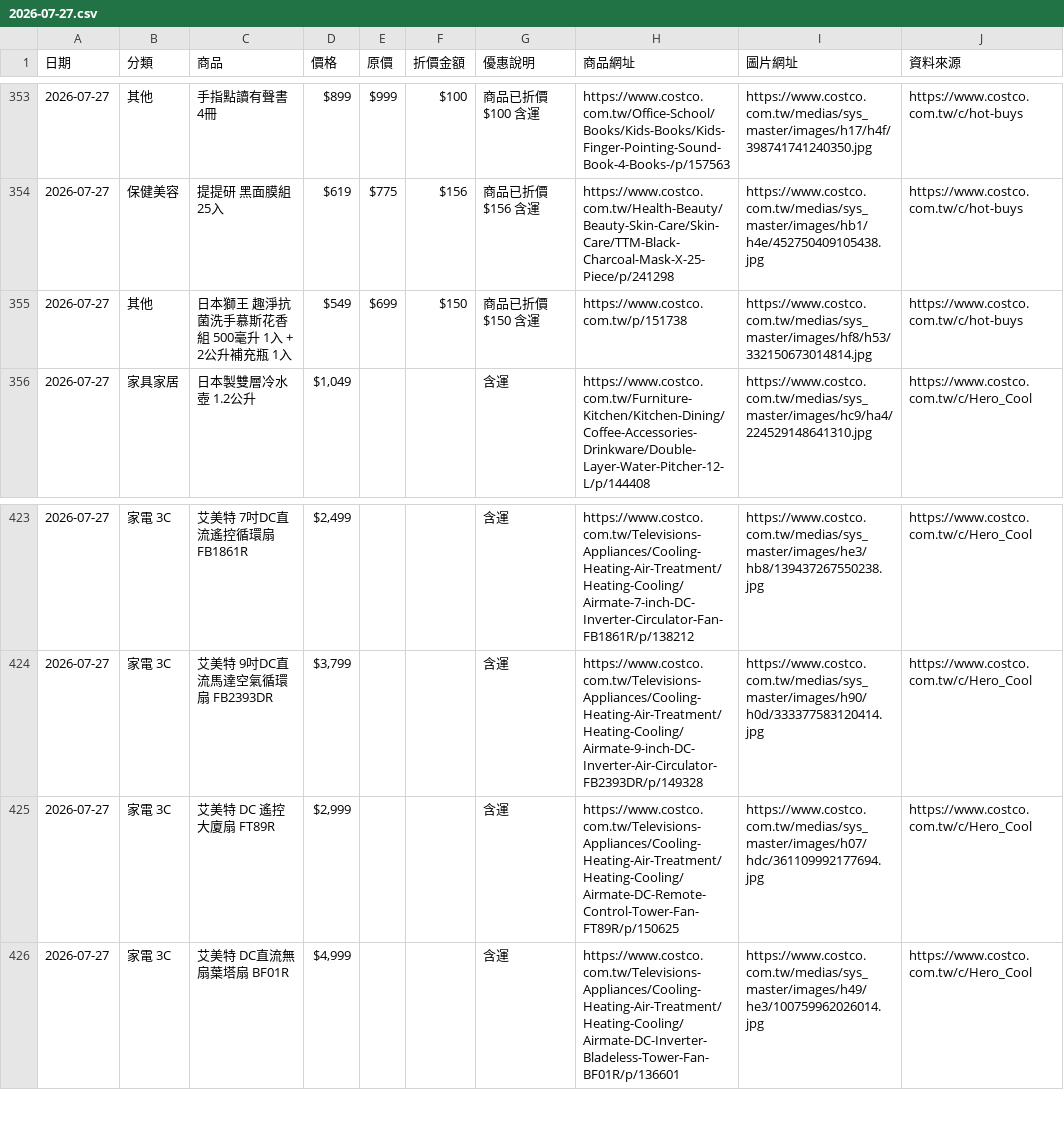
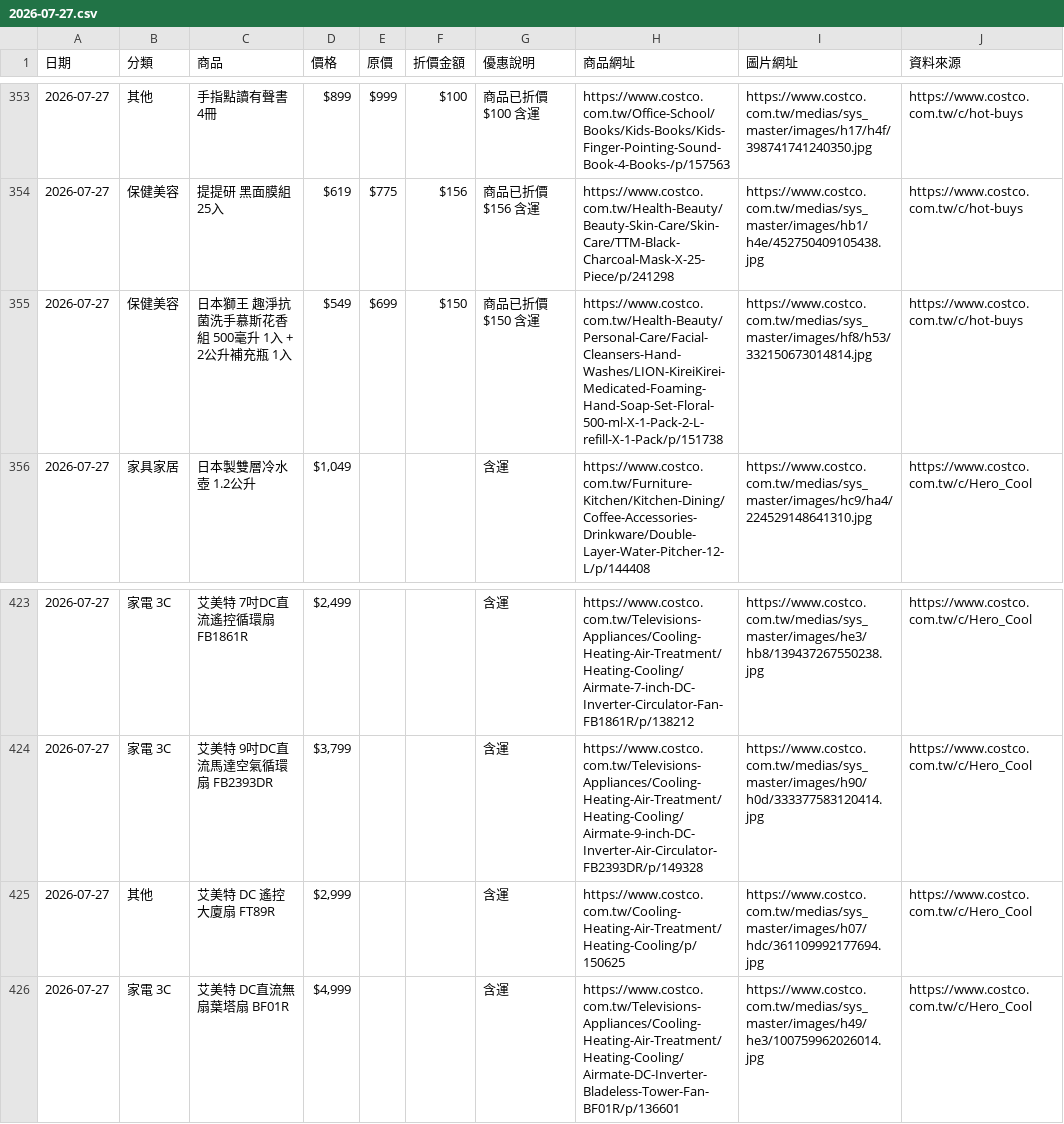
Before and after one commit to da199919-ux/costco-daily-deals, a CSV file: output/history/2026-07-27.csv, drawn as a sheet; only a part is shown, gaps mark what is left out.

```diff
--- a/output/history/2026-07-27.csv
+++ b/output/history/2026-07-27.csv
@@ -354,3 +354,3 @@
 2026-07-27,保健美容,提提研 黑面膜組 25入,$619,$775,$156,商品已折價 $156 含運,https://www.costco.com.tw/Health-Beauty/Beauty-Skin-Care/Skin-Care/TTM-Black-Charcoal-Mask-X-25-Piece/p/241298,https://www.costco.com.tw/medias/sys_master/images/hb1/h4e/452750409105438.jpg,https://www.costco.com.tw/c/hot-buys
-2026-07-27,其他,日本獅王 趣淨抗菌洗手慕斯花香組 500毫升 1入 + 2公升補充瓶 1入,$549,$699,$150,商品已折價 $150 含運,https://www.costco.com.tw/p/151738,https://www.costco.com.tw/medias/sys_master/images/hf8/h53/332150673014814.jpg,https://www.costco.com.tw/c/hot-buys
+2026-07-27,保健美容,日本獅王 趣淨抗菌洗手慕斯花香組 500毫升 1入 + 2公升補充瓶 1入,$549,$699,$150,商品已折價 $150 含運,https://www.costco.com.tw/Health-Beauty/Personal-Care/Facial-Cleansers-Hand-Washes/LION-KireiKirei-Medicated-Foaming-Hand-Soap-Set-Floral-500-ml-X-1-Pack-2-L-refill-X-1-Pack/p/151738,https://www.costco.com.tw/medias/sys_master/images/hf8/h53/332150673014814.jpg,https://www.costco.com.tw/c/hot-buys
 2026-07-27,家具家居,日本製雙層冷水壺 1.2公升,"$1,049",,,含運,https://www.costco.com.tw/Furniture-Kitchen/Kitchen-Dining/Coffee-Accessories-Drinkware/Double-Layer-Water-Pitcher-12-L/p/144408,https://www.costco.com.tw/medias/sys_master/images/hc9/ha4/224529148641310.jpg,https://www.costco.com.tw/c/Hero_Cool
@@ -424,3 +424,3 @@
 2026-07-27,家電 3C,艾美特 9吋DC直流馬達空氣循環扇 FB2393DR,"$3,799",,,含運,https://www.costco.com.tw/Televisions-Appliances/Cooling-Heating-Air-Treatment/Heating-Cooling/Airmate-9-inch-DC-Inverter-Air-Circulator-FB2393DR/p/149328,https://www.costco.com.tw/medias/sys_master/images/h90/h0d/333377583120414.jpg,https://www.costco.com.tw/c/Hero_Cool
-2026-07-27,家電 3C,艾美特 DC 遙控大廈扇 FT89R,"$2,999",,,含運,https://www.costco.com.tw/Televisions-Appliances/Cooling-Heating-Air-Treatment/Heating-Cooling/Airmate-DC-Remote-Control-Tower-Fan-FT89R/p/150625,https://www.costco.com.tw/medias/sys_master/images/h07/hdc/361109992177694.jpg,https://www.costco.com.tw/c/Hero_Cool
+2026-07-27,其他,艾美特 DC 遙控大廈扇 FT89R,"$2,999",,,含運,https://www.costco.com.tw/Cooling-Heating-Air-Treatment/Heating-Cooling/p/150625,https://www.costco.com.tw/medias/sys_master/images/h07/hdc/361109992177694.jpg,https://www.costco.com.tw/c/Hero_Cool
 2026-07-27,家電 3C,艾美特 DC直流無扇葉塔扇 BF01R,"$4,999",,,含運,https://www.costco.com.tw/Televisions-Appliances/Cooling-Heating-Air-Treatment/Heating-Cooling/Airmate-DC-Inverter-Bladeless-Tower-Fan-BF01R/p/136601,https://www.costco.com.tw/medias/sys_master/images/h49/he3/100759962026014.jpg,https://www.costco.com.tw/c/Hero_Cool
```
Also changed, not shown: output/latest.csv, 4 other files.
